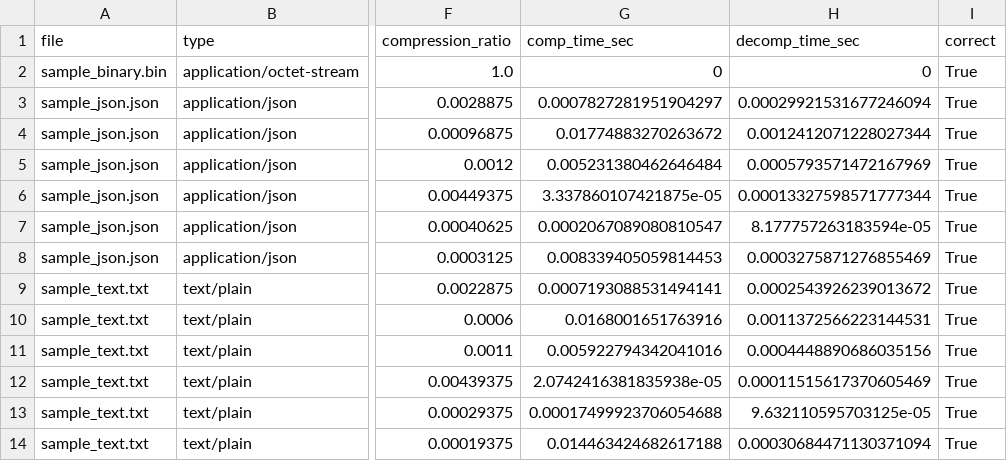
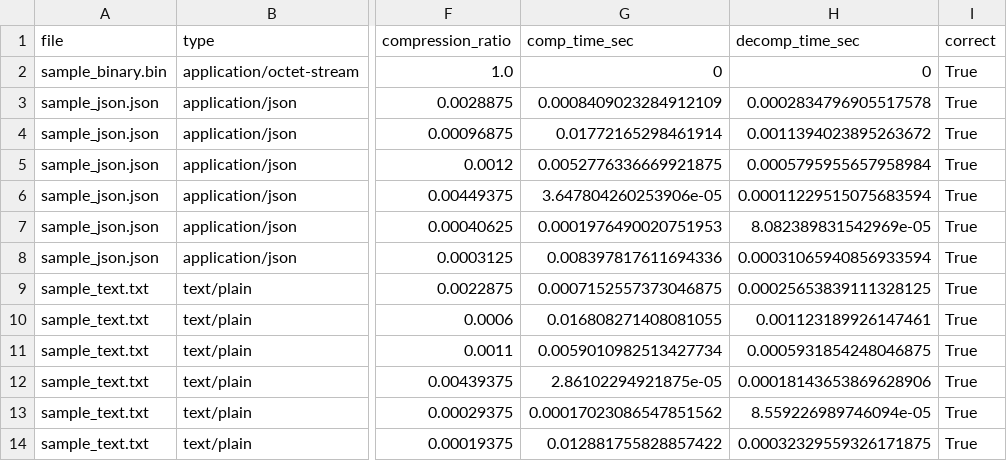
Before and after one commit to Gaurav0developer0tester0creator/smartzip, a CSV file: results.csv, drawn as a sheet; only a part is shown, gaps mark what is left out; the diff names each change by its address in the sheet, - before the commit and + after, or states it on an @@ line.

```diff
--- a/results.csv
+++ b/results.csv
-G3 (comp_time_sec): 0.0007827281951904297
+G3 (comp_time_sec): 0.0008409023284912109
-H3 (decomp_time_sec): 0.00029921531677246094
+H3 (decomp_time_sec): 0.0002834796905517578
-G4 (comp_time_sec): 0.01774883270263672
+G4 (comp_time_sec): 0.01772165298461914
-H4 (decomp_time_sec): 0.0012412071228027344
+H4 (decomp_time_sec): 0.0011394023895263672
-G5 (comp_time_sec): 0.005231380462646484
+G5 (comp_time_sec): 0.0052776336669921875
-H5 (decomp_time_sec): 0.0005793571472167969
+H5 (decomp_time_sec): 0.0005795955657958984
-G6 (comp_time_sec): 3.337860107421875e-05
+G6 (comp_time_sec): 3.647804260253906e-05
-H6 (decomp_time_sec): 0.00013327598571777344
+H6 (decomp_time_sec): 0.00011229515075683594
-G7 (comp_time_sec): 0.0002067089080810547
+G7 (comp_time_sec): 0.0001976490020751953
-H7 (decomp_time_sec): 8.177757263183594e-05
+H7 (decomp_time_sec): 8.082389831542969e-05
-G8 (comp_time_sec): 0.008339405059814453
+G8 (comp_time_sec): 0.008397817611694336
-H8 (decomp_time_sec): 0.0003275871276855469
+H8 (decomp_time_sec): 0.00031065940856933594
-G9 (comp_time_sec): 0.0007193088531494141
+G9 (comp_time_sec): 0.0007152557373046875
-H9 (decomp_time_sec): 0.0002543926239013672
+H9 (decomp_time_sec): 0.00025653839111328125
-G10 (comp_time_sec): 0.0168001651763916
+G10 (comp_time_sec): 0.016808271408081055
-H10 (decomp_time_sec): 0.0011372566223144531
+H10 (decomp_time_sec): 0.001123189926147461
-G11 (comp_time_sec): 0.005922794342041016
+G11 (comp_time_sec): 0.0059010982513427734
-H11 (decomp_time_sec): 0.0004448890686035156
+H11 (decomp_time_sec): 0.0005931854248046875
-G12 (comp_time_sec): 2.0742416381835938e-05
+G12 (comp_time_sec): 2.86102294921875e-05
-H12 (decomp_time_sec): 0.00011515617370605469
+H12 (decomp_time_sec): 0.00018143653869628906
-G13 (comp_time_sec): 0.00017499923706054688
+G13 (comp_time_sec): 0.00017023086547851562
-H13 (decomp_time_sec): 9.632110595703125e-05
+H13 (decomp_time_sec): 8.559226989746094e-05
-G14 (comp_time_sec): 0.014463424682617188
+G14 (comp_time_sec): 0.012881755828857422
-H14 (decomp_time_sec): 0.00030684471130371094
+H14 (decomp_time_sec): 0.00032329559326171875
```
Also changed, not shown: 22 other files.
